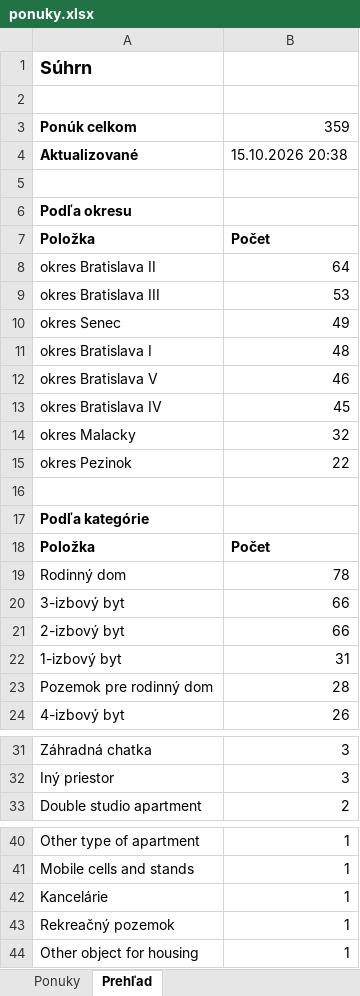
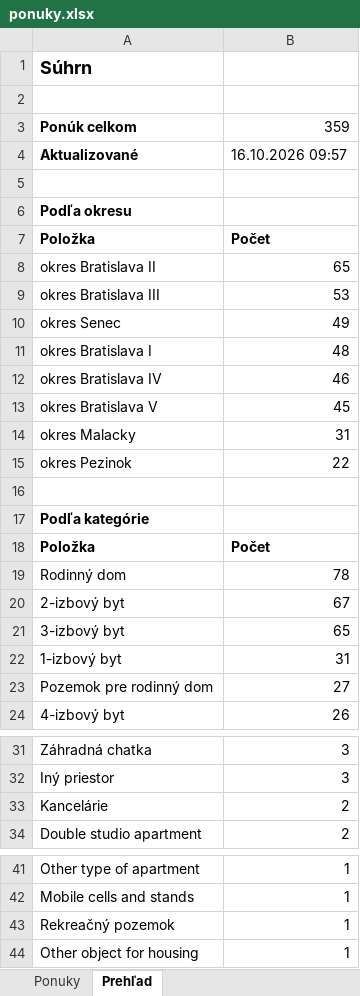
Before and after one commit to mrkubis-nest/nehnutelnosti-scraper, an Excel workbook: public/ponuky.xlsx, sheet Prehľad, drawn as a sheet; only a part is shown, gaps mark what is left out; values as stored, in another font and other column widths than the file's, no borders; removed rows and columns are numbered as before the commit, all else as after; the diff names each change by its address in the sheet, - before the commit and + after, or states it on an @@ line.

```diff
--- a/public/ponuky.xlsx (sheet Prehľad)
+++ b/public/ponuky.xlsx (sheet Prehľad)
-B4: 15.10.2026 20:38
+B4: 16.10.2026 09:57
-B8: 64
+B8: 65
-A12: okres Bratislava V
+A12: okres Bratislava IV
-A13: okres Bratislava IV
+A13: okres Bratislava V
-B14: 32
+B14: 31
-row 20: 3-izbový byt | 66
-B20: 66
+B20: 67
+row 21: 3-izbový byt | 65
-B23: 28
+B23: 27
+row 33: Kancelárie | 2
-row 42: Kancelárie | 1
```
Also changed, not shown: sheet Ponuky, 2 other files.
